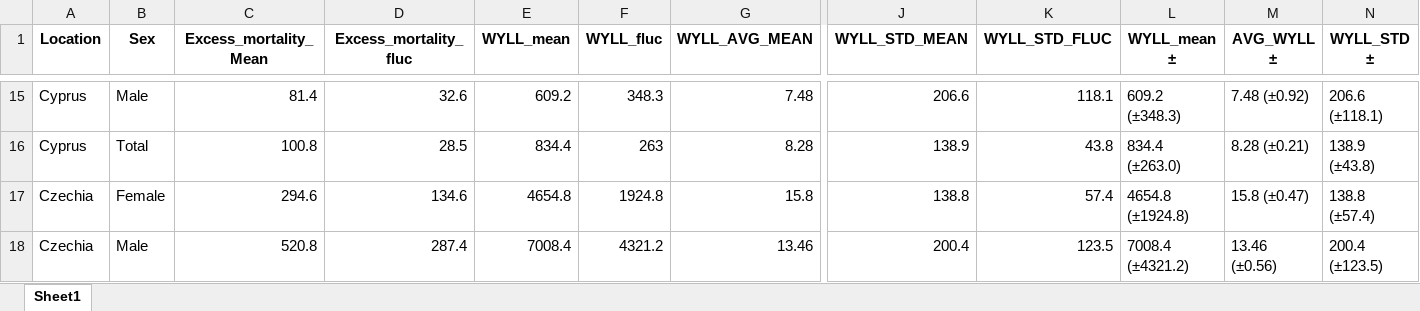
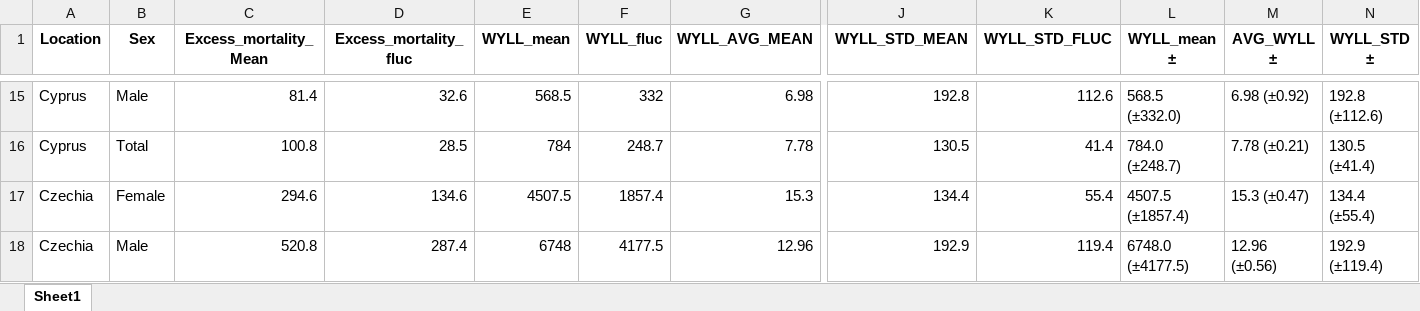
Before and after one commit to Mlad-en/COV-BG, an Excel workbook: data_output/PYLL/PYLL_EU/EU_WYLL_(15-19)-(60-64)_['Female', 'Male', 'Total'].xlsx, sheet Sheet1, drawn as a sheet; only a part is shown, gaps mark what is left out; values as stored, in another font and other column widths than the file's, no borders; the diff covers the shown part only; the diff names each change by its address in the sheet, - before the commit and + after, or states it on an @@ line.

```diff
--- a/data_output/PYLL/PYLL_EU/EU_WYLL_(15-19)-(60-64)_['Female', 'Male', 'Total'].xlsx (sheet Sheet1)
+++ b/data_output/PYLL/PYLL_EU/EU_WYLL_(15-19)-(60-64)_['Female', 'Male', 'Total'].xlsx (sheet Sheet1)
-E15 (WYLL_mean): 609.2
+E15 (WYLL_mean): 568.5
-F15 (WYLL_fluc): 348.3
+F15 (WYLL_fluc): 332
-G15 (WYLL_AVG_MEAN): 7.48
+G15 (WYLL_AVG_MEAN): 6.98
-J15 (WYLL_STD_MEAN): 206.6
+J15 (WYLL_STD_MEAN): 192.8
-K15 (WYLL_STD_FLUC): 118.1
+K15 (WYLL_STD_FLUC): 112.6
-L15 (WYLL_mean ±): 609.2 (±348.3)
+L15 (WYLL_mean ±): 568.5 (±332.0)
-M15 (AVG_WYLL ±): 7.48 (±0.92)
+M15 (AVG_WYLL ±): 6.98 (±0.92)
-N15 (WYLL_STD ±): 206.6 (±118.1)
+N15 (WYLL_STD ±): 192.8 (±112.6)
-E16 (WYLL_mean): 834.4
+E16 (WYLL_mean): 784
-F16 (WYLL_fluc): 263
+F16 (WYLL_fluc): 248.7
-G16 (WYLL_AVG_MEAN): 8.28
+G16 (WYLL_AVG_MEAN): 7.78
-J16 (WYLL_STD_MEAN): 138.9
+J16 (WYLL_STD_MEAN): 130.5
-K16 (WYLL_STD_FLUC): 43.8
+K16 (WYLL_STD_FLUC): 41.4
-L16 (WYLL_mean ±): 834.4 (±263.0)
+L16 (WYLL_mean ±): 784.0 (±248.7)
-M16 (AVG_WYLL ±): 8.28 (±0.21)
+M16 (AVG_WYLL ±): 7.78 (±0.21)
-N16 (WYLL_STD ±): 138.9 (±43.8)
+N16 (WYLL_STD ±): 130.5 (±41.4)
-E17 (WYLL_mean): 4654.8
+E17 (WYLL_mean): 4507.5
-F17 (WYLL_fluc): 1924.8
+F17 (WYLL_fluc): 1857.4
-G17 (WYLL_AVG_MEAN): 15.8
+G17 (WYLL_AVG_MEAN): 15.3
-J17 (WYLL_STD_MEAN): 138.8
+J17 (WYLL_STD_MEAN): 134.4
-K17 (WYLL_STD_FLUC): 57.4
+K17 (WYLL_STD_FLUC): 55.4
-L17 (WYLL_mean ±): 4654.8 (±1924.8)
+L17 (WYLL_mean ±): 4507.5 (±1857.4)
-M17 (AVG_WYLL ±): 15.8 (±0.47)
+M17 (AVG_WYLL ±): 15.3 (±0.47)
-N17 (WYLL_STD ±): 138.8 (±57.4)
+N17 (WYLL_STD ±): 134.4 (±55.4)
-E18 (WYLL_mean): 7008.4
+E18 (WYLL_mean): 6748
-F18 (WYLL_fluc): 4321.2
+F18 (WYLL_fluc): 4177.5
-G18 (WYLL_AVG_MEAN): 13.46
+G18 (WYLL_AVG_MEAN): 12.96
-J18 (WYLL_STD_MEAN): 200.4
+J18 (WYLL_STD_MEAN): 192.9
-K18 (WYLL_STD_FLUC): 123.5
+K18 (WYLL_STD_FLUC): 119.4
-L18 (WYLL_mean ±): 7008.4 (±4321.2)
+L18 (WYLL_mean ±): 6748.0 (±4177.5)
-M18 (AVG_WYLL ±): 13.46 (±0.56)
+M18 (AVG_WYLL ±): 12.96 (±0.56)
-N18 (WYLL_STD ±): 200.4 (±123.5)
+N18 (WYLL_STD ±): 192.9 (±119.4)
```
Also changed, not shown: 13 added rows, 16 removed rows and 577 edited cells elsewhere in this sheet, 13 other files.
